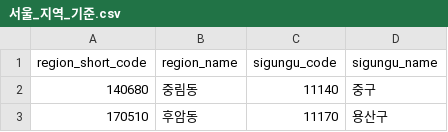
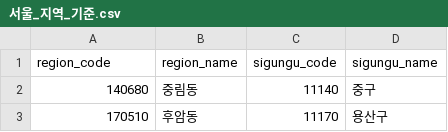
Before and after one commit to rrrrang/Seoul-smart-life, a CSV file: services/safety_scoring/data/서울_지역_기준.csv, drawn as a sheet; only a part is shown.

Commit message:
Rename safety six-digit region field to region_code

```diff
--- a/services/safety_scoring/data/서울_지역_기준.csv
+++ b/services/safety_scoring/data/서울_지역_기준.csv
@@ -1,2 +1,2 @@
-region_short_code,region_name,sigungu_code,sigungu_name
+region_code,region_name,sigungu_code,sigungu_name
 140680,중림동,11140,중구
```
Also changed, not shown: services/safety_scoring/validation/02_427행정동_점수등급.csv, 11 other files.
